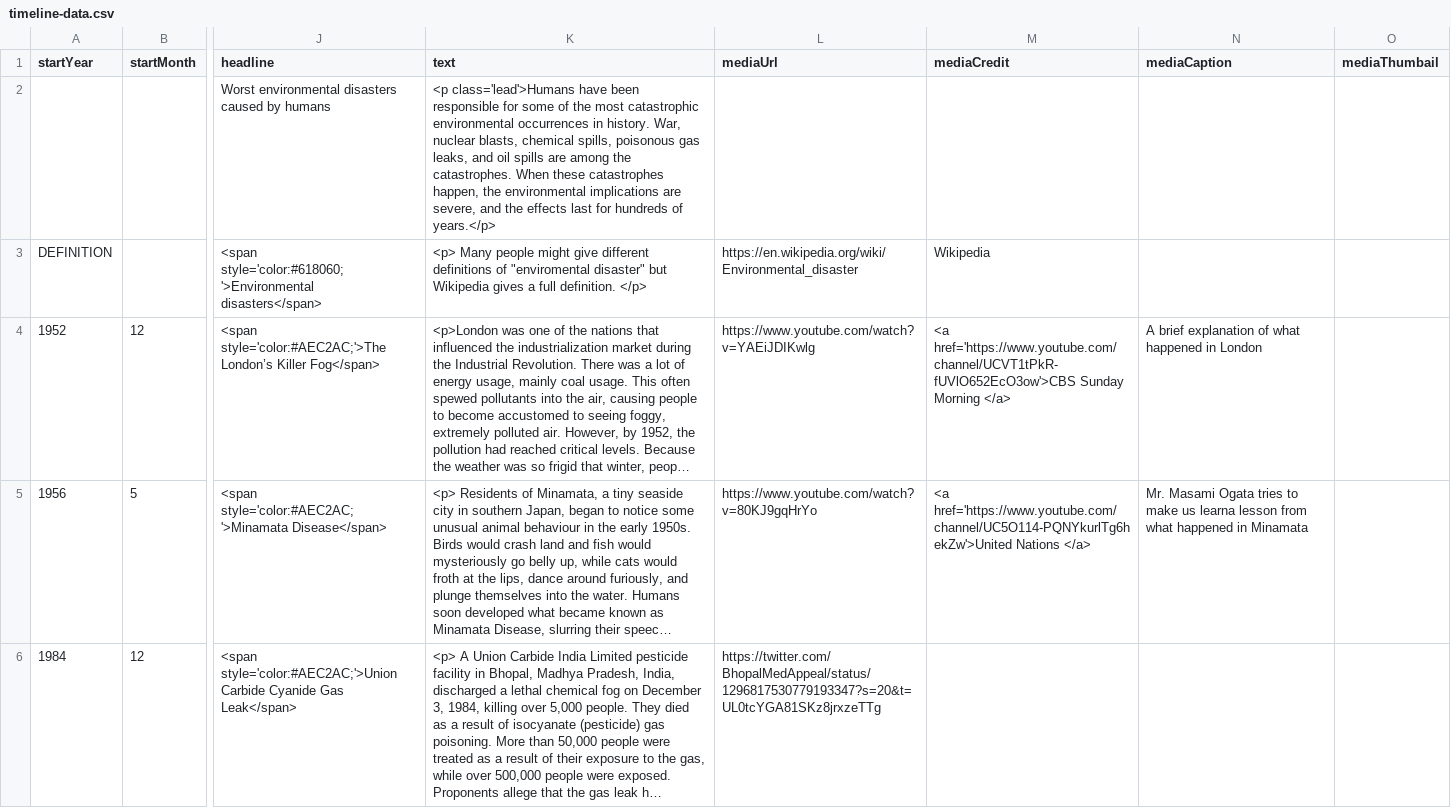
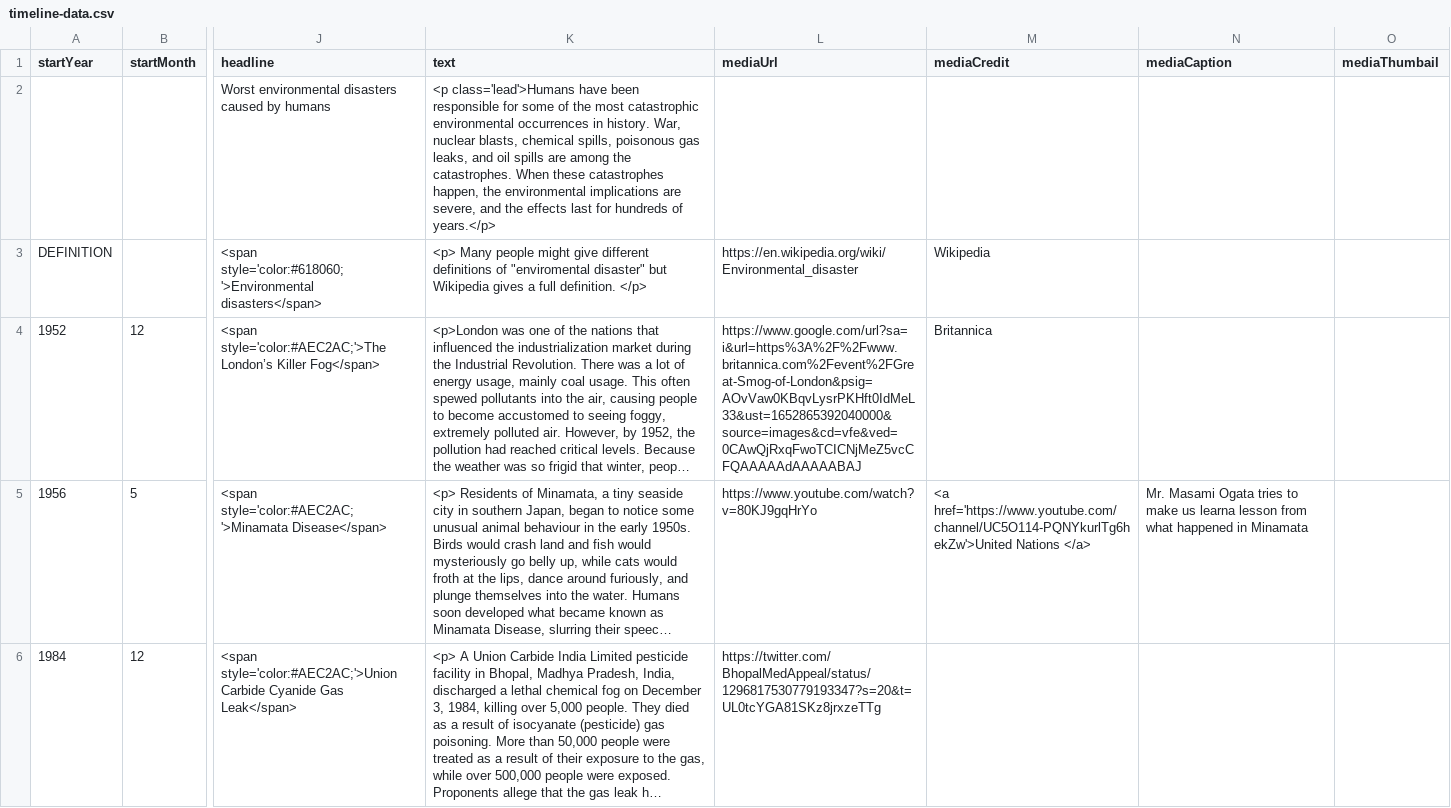
Before and after one commit to DeustoKom/MSGW2022-timeline, a CSV file: docs/smd/timeline-data.csv, drawn as a sheet; only a part is shown, gaps mark what is left out; long unchanged cells end in …; the diff names each change by its address in the sheet, - before the commit and + after, or states it on an @@ line.

Commit message:
Add files via upload

```diff
--- a/docs/smd/timeline-data.csv
+++ b/docs/smd/timeline-data.csv
-L4 (mediaUrl): https://www.youtube.com/watch?v=YAEiJDIKwlg
+L4 (mediaUrl): https://www.google.com/url?sa=i&url=https%3A%2F%2Fwww.britannica.com%2Fevent%2FGreat-Smog-of-London&psig=AOvVaw0KBqvLysrPKHft0IdMeL33&ust=1652865392040000&source=images&cd=vfe&ved=0CAwQjRxqFwoTCICNjMeZ5vcCFQAAAAAdAAAAABAJ
-M4 (mediaCredit): <a href='https://www.youtube.com/channel/UCVT1tPkR-fUVlO652EcO3ow'>CBS Sunday Morning </a>
+M4 (mediaCredit): Britannica
-N4 (mediaCaption): A brief explanation of what happened in London
+N4 (mediaCaption): (empty)
```
